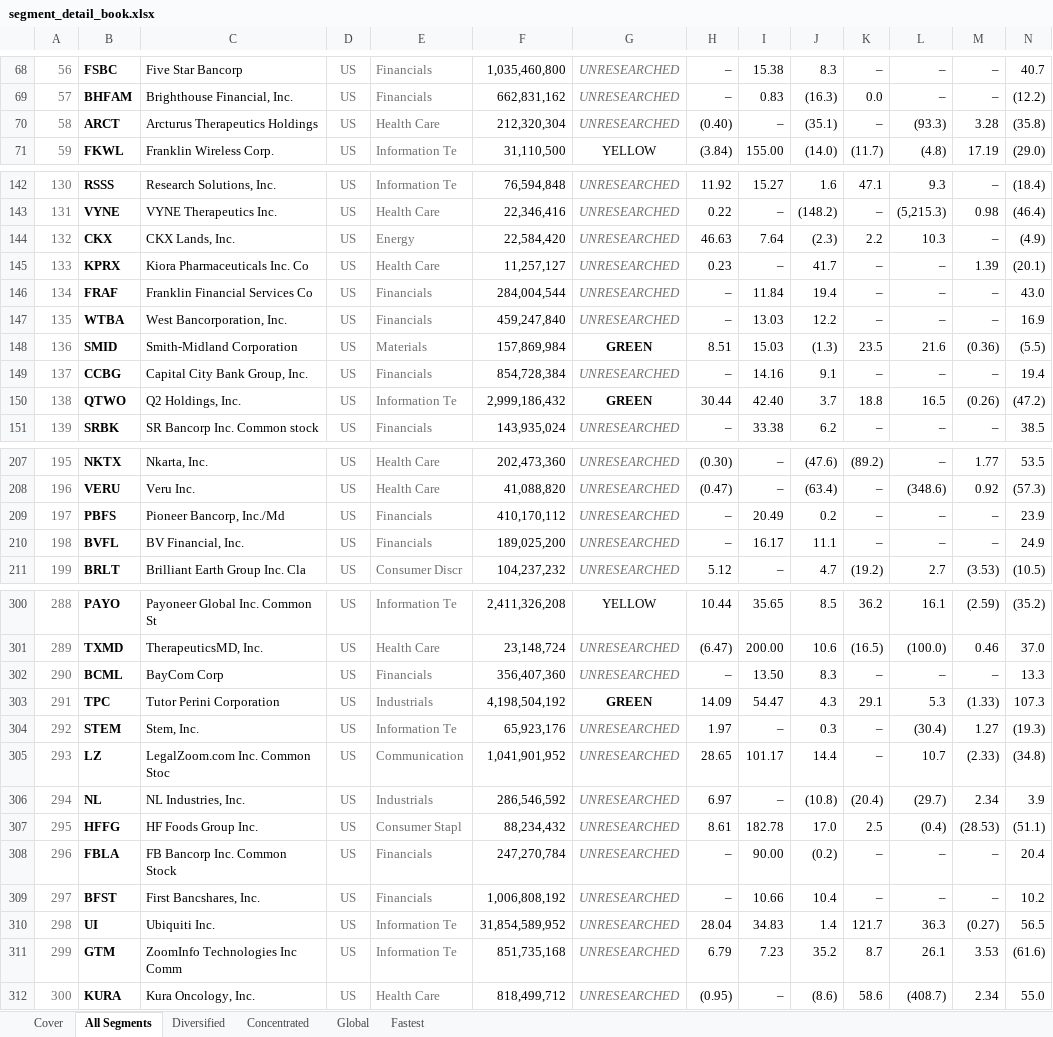
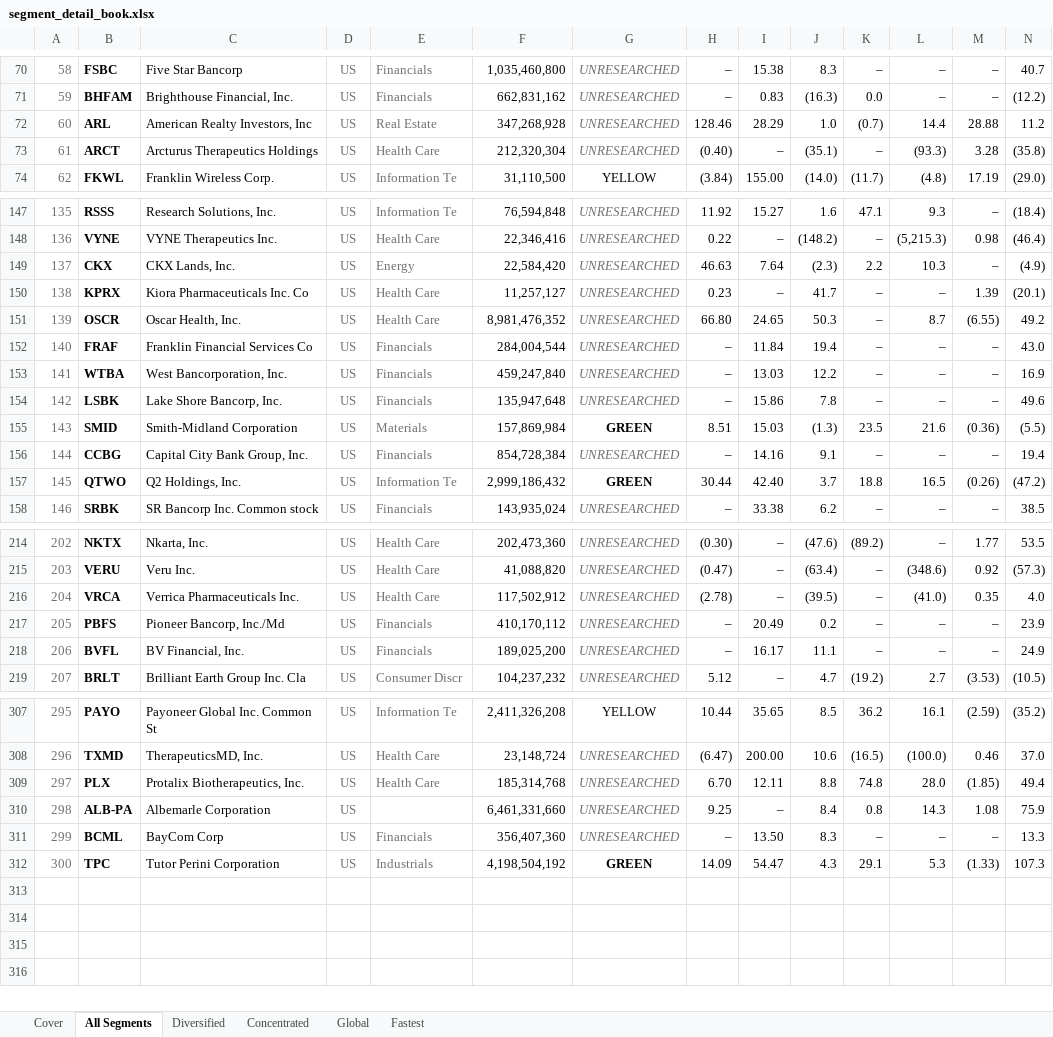
Before and after one commit to jupitersstring/cyclepapa, an Excel workbook: segment_detail_book.xlsx, sheet All Segments, drawn as a sheet; only a part is shown, gaps mark what is left out; values as stored, in another font and other column widths than the file's, no borders; removed rows and columns are numbered as before the commit, all else as after; rows hold the shown columns only; the diff covers the shown part only; the diff names each change by its address in the sheet, - before the commit and + after, or states it on an @@ line.

```diff
--- a/segment_detail_book.xlsx (sheet All Segments)
+++ b/segment_detail_book.xlsx (sheet All Segments)
@@ column A renumbered between rows 25 and 312 @@
+row 72: 60 | ARL | American Realty Investors, Inc | US | Real Estate | 347,268,928 | UNRESEARCHED | 128.46 | 28.29 | 1.0 | (0.7) | 14.4 | 28.88 | 11.2
+row 151: 139 | OSCR | Oscar Health, Inc. | US | Health Care | 8,981,476,352 | UNRESEARCHED | 66.80 | 24.65 | 50.3 | – | 8.7 | (6.55) | 49.2
+row 154: 142 | LSBK | Lake Shore Bancorp, Inc. | US | Financials | 135,947,648 | UNRESEARCHED | – | 15.86 | 7.8 | – | – | – | 49.6
+row 216: 204 | VRCA | Verrica Pharmaceuticals Inc. | US | Health Care | 117,502,912 | UNRESEARCHED | (2.78) | – | (39.5) | – | (41.0) | 0.35 | 4.0
+row 309: 297 | PLX | Protalix Biotherapeutics, Inc. | US | Health Care | 185,314,768 | UNRESEARCHED | 6.70 | 12.11 | 8.8 | 74.8 | 28.0 | (1.85) | 49.4
+row 310: 298 | ALB-PA | Albemarle Corporation | US |  | 6,461,331,660 | UNRESEARCHED | 9.25 | – | 8.4 | 0.8 | 14.3 | 1.08 | 75.9
-row 304: 292 | STEM | Stem, Inc. | US | Information Te | 65,923,176 | UNRESEARCHED | 1.97 | – | 0.3 | – | (30.4) | 1.27 | (19.3)
-row 305: 293 | LZ | LegalZoom.com Inc. Common Stoc | US | Communication | 1,041,901,952 | UNRESEARCHED | 28.65 | 101.17 | 14.4 | – | 10.7 | (2.33) | (34.8)
-row 306: 294 | NL | NL Industries, Inc. | US | Industrials | 286,546,592 | UNRESEARCHED | 6.97 | – | (10.8) | (20.4) | (29.7) | 2.34 | 3.9
-row 307: 295 | HFFG | HF Foods Group Inc. | US | Consumer Stapl | 88,234,432 | UNRESEARCHED | 8.61 | 182.78 | 17.0 | 2.5 | (0.4) | (28.53) | (51.1)
-row 308: 296 | FBLA | FB Bancorp Inc. Common Stock | US | Financials | 247,270,784 | UNRESEARCHED | – | 90.00 | (0.2) | – | – | – | 20.4
-row 309: 297 | BFST | First Bancshares, Inc. | US | Financials | 1,006,808,192 | UNRESEARCHED | – | 10.66 | 10.4 | – | – | – | 10.2
-row 310: 298 | UI | Ubiquiti Inc. | US | Information Te | 31,854,589,952 | UNRESEARCHED | 28.04 | 34.83 | 1.4 | 121.7 | 36.3 | (0.27) | 56.5
-row 311: 299 | GTM | ZoomInfo Technologies Inc Comm | US | Information Te | 851,735,168 | UNRESEARCHED | 6.79 | 7.23 | 35.2 | 8.7 | 26.1 | 3.53 | (61.6)
-row 312: 300 | KURA | Kura Oncology, Inc. | US | Health Care | 818,499,712 | UNRESEARCHED | (0.95) | – | (8.6) | 58.6 | (408.7) | 2.34 | 55.0
```
Also changed, not shown: 4 added rows, 1 removed row and 1 moved row elsewhere in this sheet, sheet Diversified, sheet Concentrated, sheet Global, sheet Fastest, asymmetry_nms_book.xlsx, otc_archetype_book.xlsx, 13 other files.
